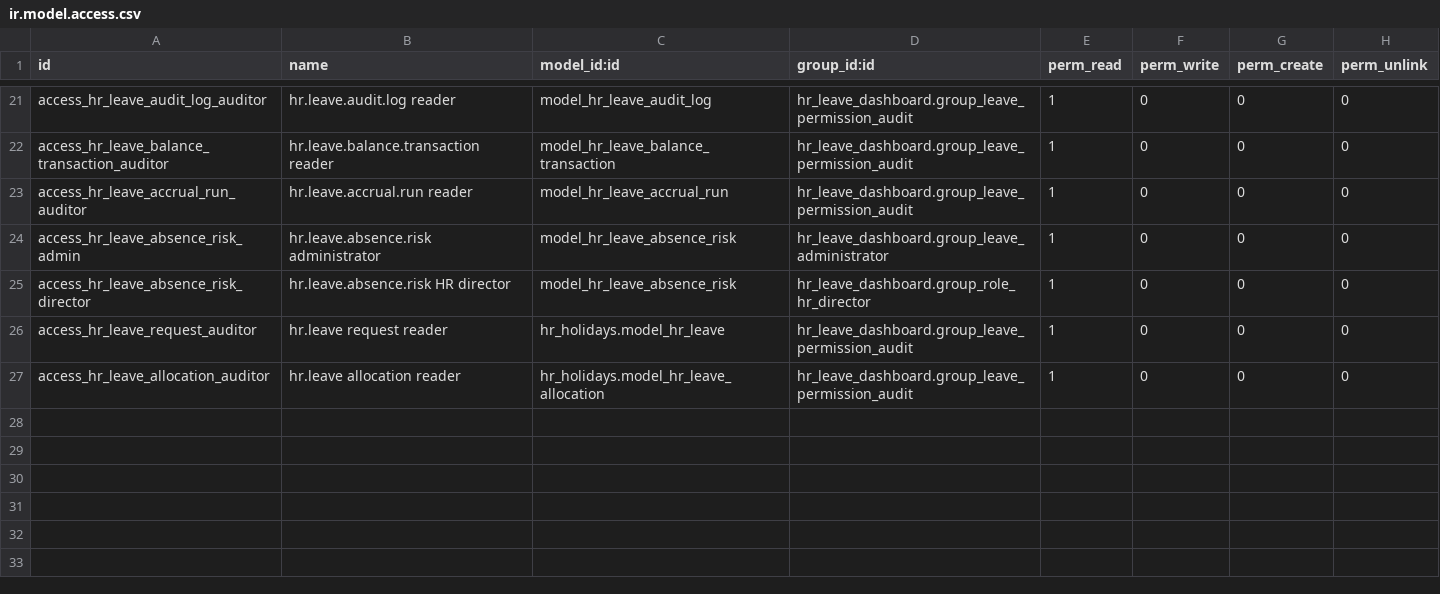
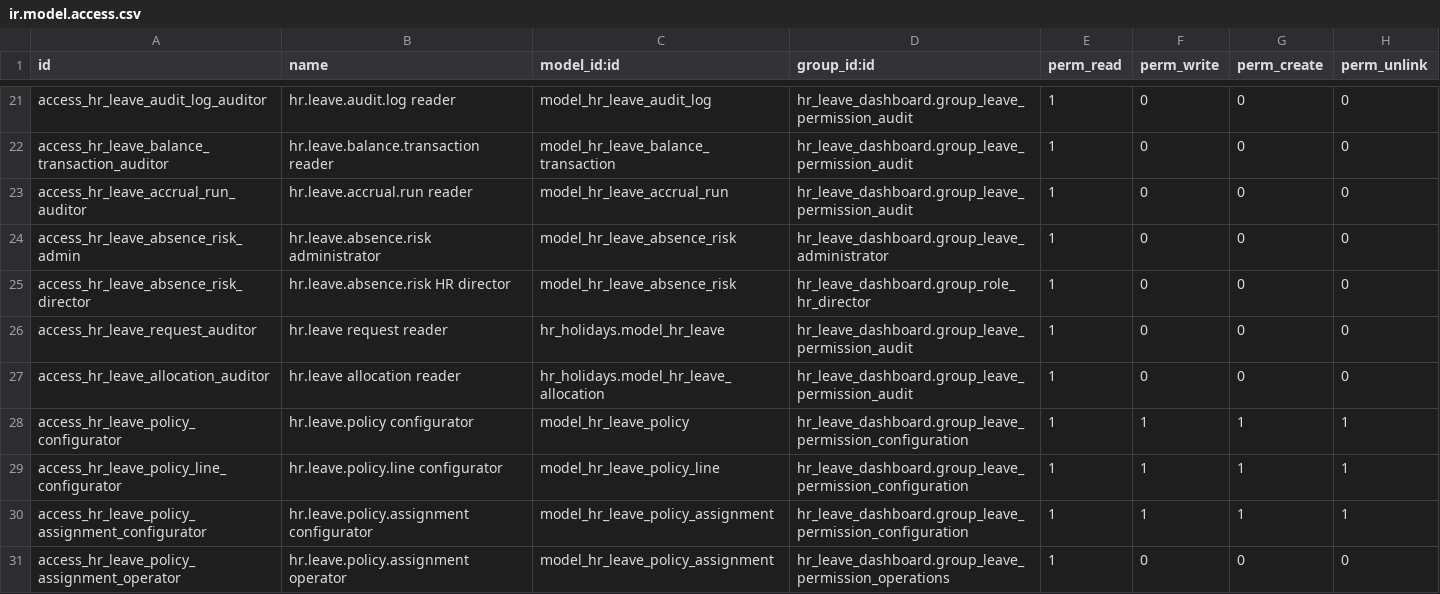
Before and after one commit to madux/white_clone, a CSV file: hr_leave_dashboard/security/ir.model.access.csv, drawn as a sheet; only a part is shown, gaps mark what is left out; the diff names each change by its address in the sheet, - before the commit and + after, or states it on an @@ line.

Commit message:
Leave managemnt v2 - Configuration/Leave Policies

```diff
--- a/hr_leave_dashboard/security/ir.model.access.csv
+++ b/hr_leave_dashboard/security/ir.model.access.csv
+row 28: access_hr_leave_policy_configurator | hr.leave.policy configurator | model_hr_leave_policy | hr_leave_dashboard.group_leave_permission_configuration | 1 | 1 | 1 | 1
+row 29: access_hr_leave_policy_line_configurator | hr.leave.policy.line configurator | model_hr_leave_policy_line | hr_leave_dashboard.group_leave_permission_configuration | 1 | 1 | 1 | 1
+row 30: access_hr_leave_policy_assignment_configurator | hr.leave.policy.assignment configurator | model_hr_leave_policy_assignment | hr_leave_dashboard.group_leave_permission_configuration | 1 | 1 | 1 | 1
+row 31: access_hr_leave_policy_assignment_operator | hr.leave.policy.assignment operator | model_hr_leave_policy_assignment | hr_leave_dashboard.group_leave_permission_operations | 1 | 0 | 0 | 0
```
Also changed, not shown: 19 other files.
